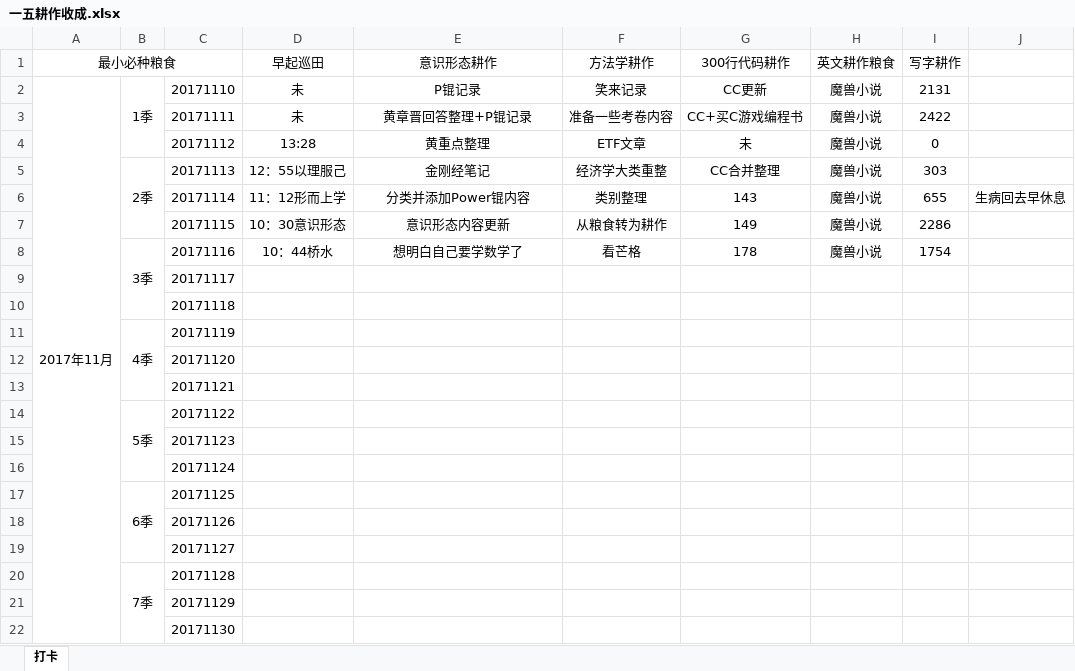
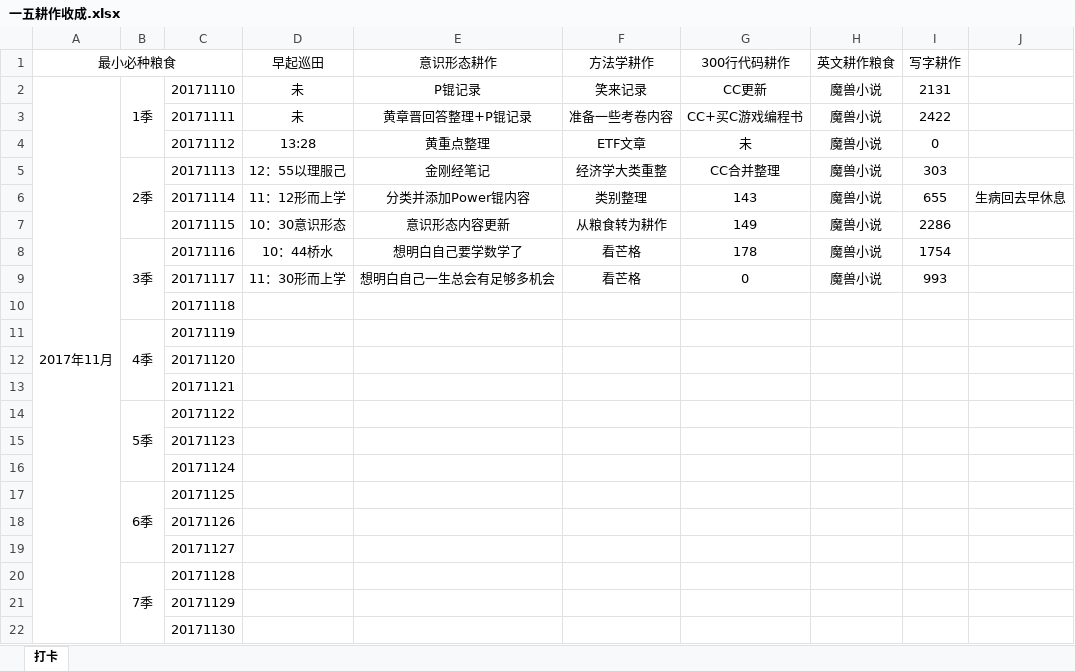
Before and after one commit to HanYouyang/GrowUp2017, an Excel workbook: 6五年计划：青年榜样/一五耕作收成.xlsx, sheet 打卡, drawn as a sheet; values as stored, in another font and other column widths than the file's, no borders; the diff names each change by its address in the sheet, - before the commit and + after, or states it on an @@ line.

```diff
--- a/6五年计划：青年榜样/一五耕作收成.xlsx (sheet 打卡)
+++ b/6五年计划：青年榜样/一五耕作收成.xlsx (sheet 打卡)
-D9 (早起巡田): (empty)
+D9 (早起巡田): 11：30形而上学
-E9 (意识形态耕作): (empty)
+E9 (意识形态耕作): 想明白自己一生总会有足够多机会
-F9 (方法学耕作): (empty)
+F9 (方法学耕作): 看芒格
-G9 (300行代码耕作): (empty)
+G9 (300行代码耕作): 0
-H9 (英文耕作粮食): (empty)
+H9 (英文耕作粮食): 魔兽小说
-I9 (写字耕作): (empty)
+I9 (写字耕作): 993
```
Also changed, not shown: 7 other files.
